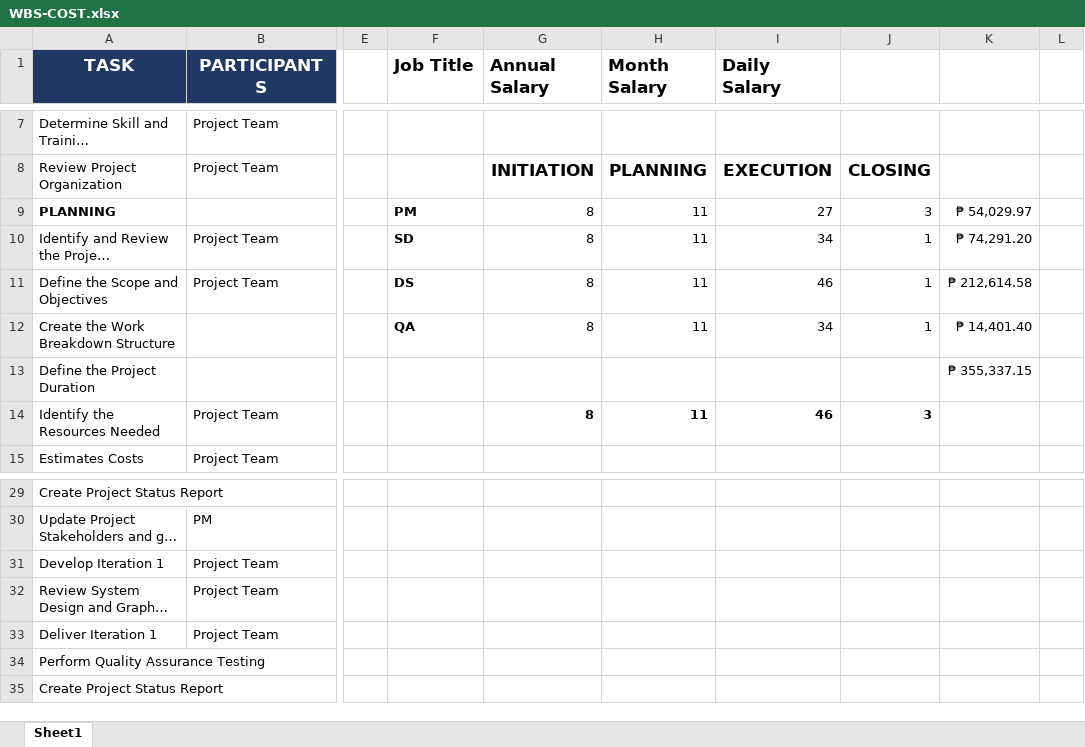
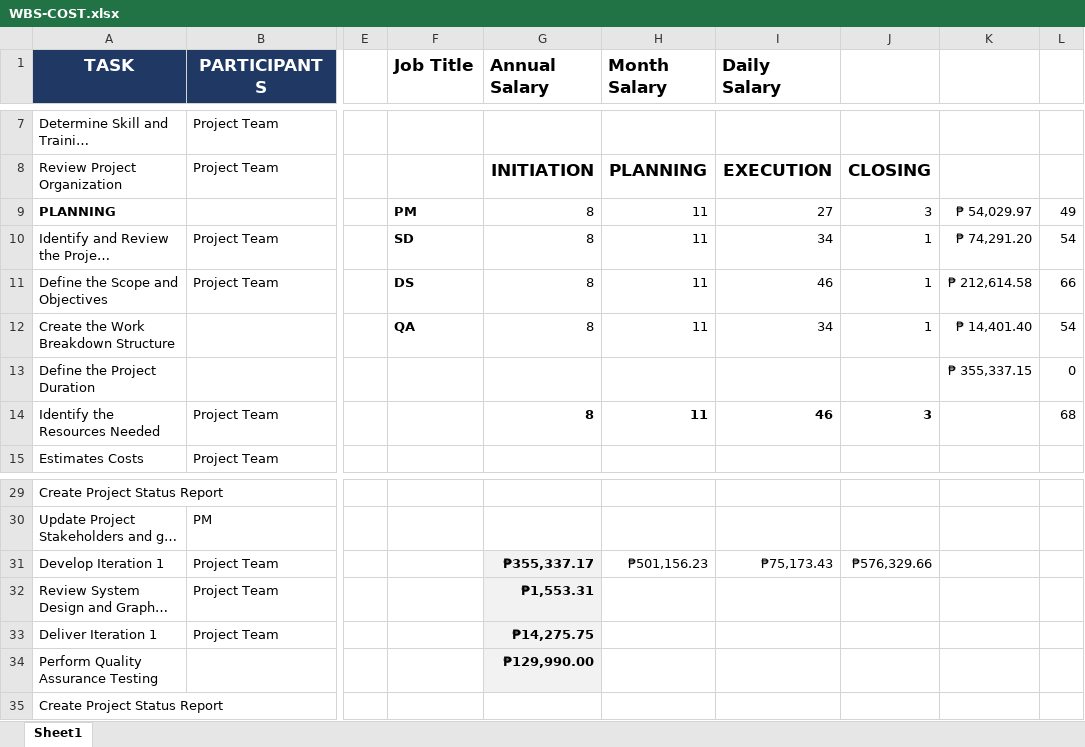
Before and after one commit to mpjimenez0/SOFTDEV-QUALITY, an Excel workbook: DIAGRAMS/PROJMAN/WBS-COST.xlsx, sheet Sheet1, drawn as a sheet; only a part is shown, gaps mark what is left out; long unchanged cells end in …; values as stored, in another font and other column widths than the file's, no borders; the diff names each change by its address in the sheet, - before the commit and + after, or states it on an @@ line.

```diff
--- a/DIAGRAMS/PROJMAN/WBS-COST.xlsx (sheet Sheet1)
+++ b/DIAGRAMS/PROJMAN/WBS-COST.xlsx (sheet Sheet1)
-L9: (empty)
+L9: 49
-L10: (empty)
+L10: 54
-L11: (empty)
+L11: 66
-L12: (empty)
+L12: 54
-L13: (empty)
+L13: 0
-L14: (empty)
+L14: 68
-G31 (Annual Salary): (empty)
+G31 (Annual Salary): ₱355,337.17
-G31:G34 fill: none
+G31:G34 fill: #F2F2F2
-H31 (Month Salary): (empty)
+H31 (Month Salary): ₱501,156.23
-I31 (Daily Salary): (empty)
+I31 (Daily Salary): ₱75,173.43
-J31: (empty)
+J31: ₱576,329.66
-G32 (Annual Salary): (empty)
+G32 (Annual Salary): ₱1,553.31
-G33 (Annual Salary): (empty)
+G33 (Annual Salary): ₱14,275.75
-G34 (Annual Salary): (empty)
+G34 (Annual Salary): ₱129,990.00
```
Also changed, not shown: 2 other files.
